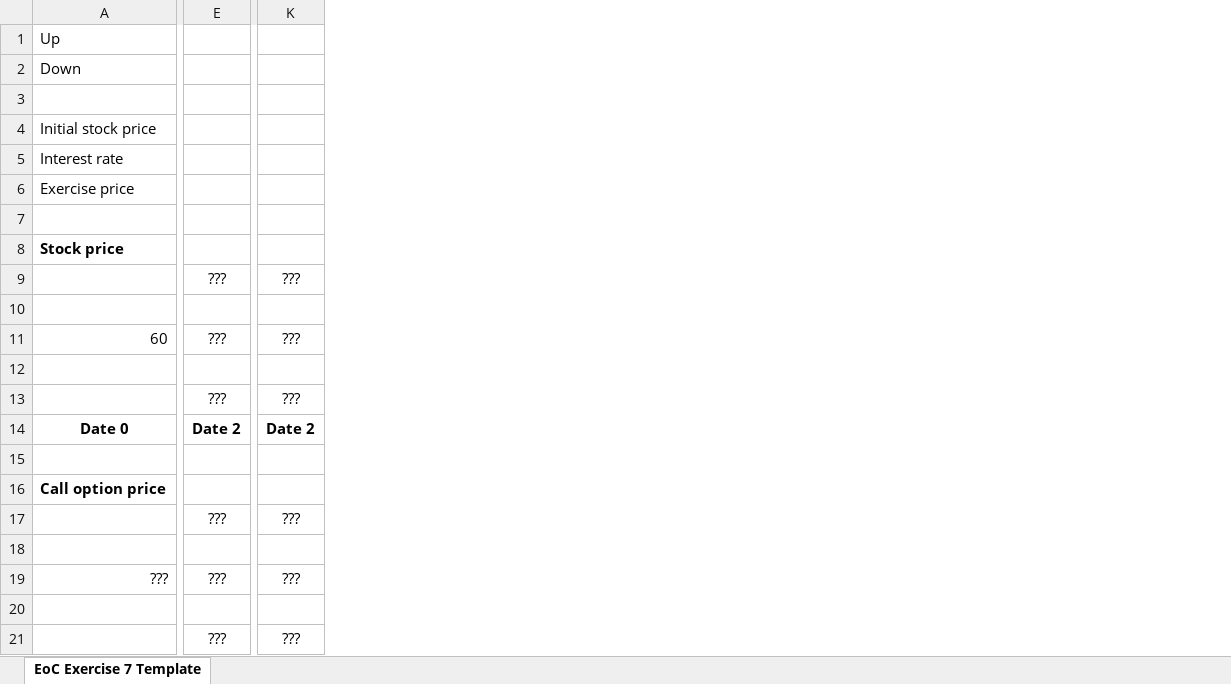
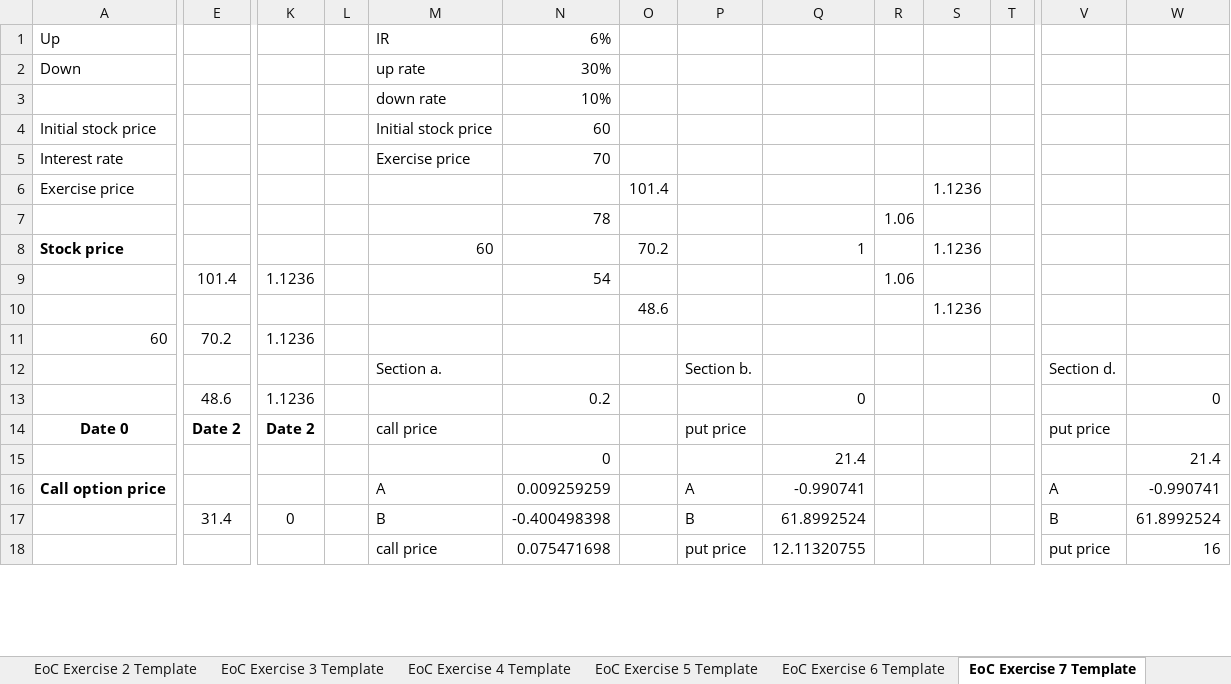
Before and after one commit to shuaitq/PFE3-Resources, an Excel workbook: Student Resources/Exercise Answers/PFE3_Ch20_student materials.xlsm, sheet EoC Exercise 7 Template, drawn as a sheet; only a part is shown, gaps mark what is left out; values as stored, in another font and other column widths than the file's, no borders; charts and pictures not drawn; removed rows and columns are numbered as before the commit, all else as after; rows hold the shown columns only; the diff covers the shown part only; the diff names each change by its address in the sheet, - before the commit and + after, or states it on an @@ line.

```diff
--- a/Student Resources/Exercise Answers/PFE3_Ch20_student materials.xlsm (sheet EoC Exercise 7 Template)
+++ b/Student Resources/Exercise Answers/PFE3_Ch20_student materials.xlsm (sheet EoC Exercise 7 Template)
+sheet tab: EoC Exercise 2 Template
+sheet tab: EoC Exercise 3 Template
+sheet tab: EoC Exercise 4 Template
+sheet tab: EoC Exercise 5 Template
+sheet tab: EoC Exercise 6 Template
+column L, empty
+column M, rows 1-8: IR | up rate | down rate | Initial stock price | Exercise price |  |  | 60; rows 14-16: call price |  | A
+column N, rows 1-7: 6% | 30% | 10% | 60 | 70 |  | 78; rows 15-16: 0 | 0.009259259
+column O, rows 6-8: 101.4 |  | 70.2
+column P, rows 14-16: put price |  | A
+column Q, row 8: 1; rows 15-16: 21.4 | -0.990741
+column R, row 7: 1.06
+column S, rows 6-8: 1.1236 |  | 1.1236
+column T, empty
+column V, rows 14-16: put price |  | A
+column W, rows 15-16: 21.4 | -0.990741
-row 3: (empty)
+row 3:  |  |  |  | down rate | 10%
-row 7: (empty)
+row 7:  |  |  |  |  | 78 |  |  |  | 1.06
-row 9:  | ??? | ???
-row 10: (empty)
+row 9:  | 101.4 | 1.1236 |  |  | 54 |  |  |  | 1.06
+row 10:  |  |  |  |  |  | 48.6 |  |  |  | 1.1236
-E11: ???
+E11: 70.2
-K11: ???
+K11: 1.1236
-row 12: (empty)
-row 13:  | ??? | ???
+row 12:  |  |  |  | Section a. |  |  | Section b. |  |  |  |  | Section d.
+row 13:  | 48.6 | 1.1236 |  |  | 0.2 |  |  | 0 |  |  |  |  | 0
-row 15: (empty)
+row 15:  |  |  |  |  | 0 |  |  | 21.4 |  |  |  |  | 21.4
-row 17:  | ??? | ???
-row 18: (empty)
-row 19: ??? | ??? | ???
-row 20: (empty)
-row 21:  | ??? | ???
+row 17:  | 31.4 | 0 |  | B | -0.400498398 |  | B | 61.8992524 |  |  |  | B | 61.8992524
+row 18:  |  |  |  | call price | 0.075471698 |  | put price | 12.11320755 |  |  |  | put price | 16
```
Also changed, not shown: 4 added rows, 1 removed row, 1 added column and 10 edited cells elsewhere in this sheet, other sheet tabs, charts or pictures.
